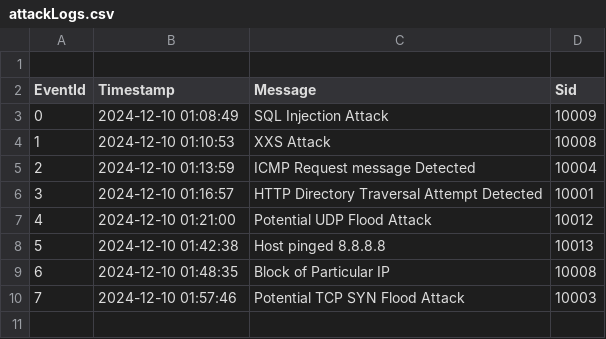
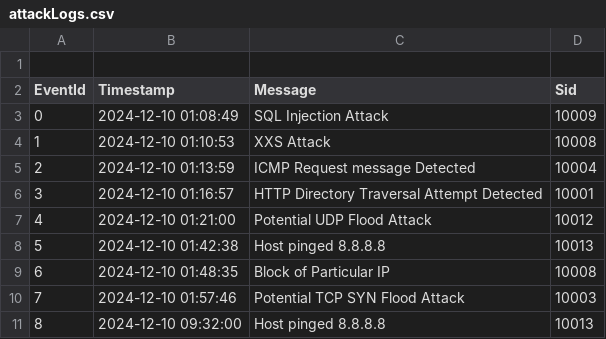
Before and after one commit to Kr1shnam00rth1/NetWonIPS, a CSV file: attackLogs.csv, drawn as a sheet.

```diff
--- a/attackLogs.csv
+++ b/attackLogs.csv
@@ -10 +10,2 @@ EventId,Timestamp,Message,Sid
 7,2024-12-10 01:57:46,Potential TCP SYN Flood Attack,10003
+8,2024-12-10 09:32:00,Host pinged 8.8.8.8,10013
```
Also changed, not shown: trafficLogs.csv, 5 other files.
